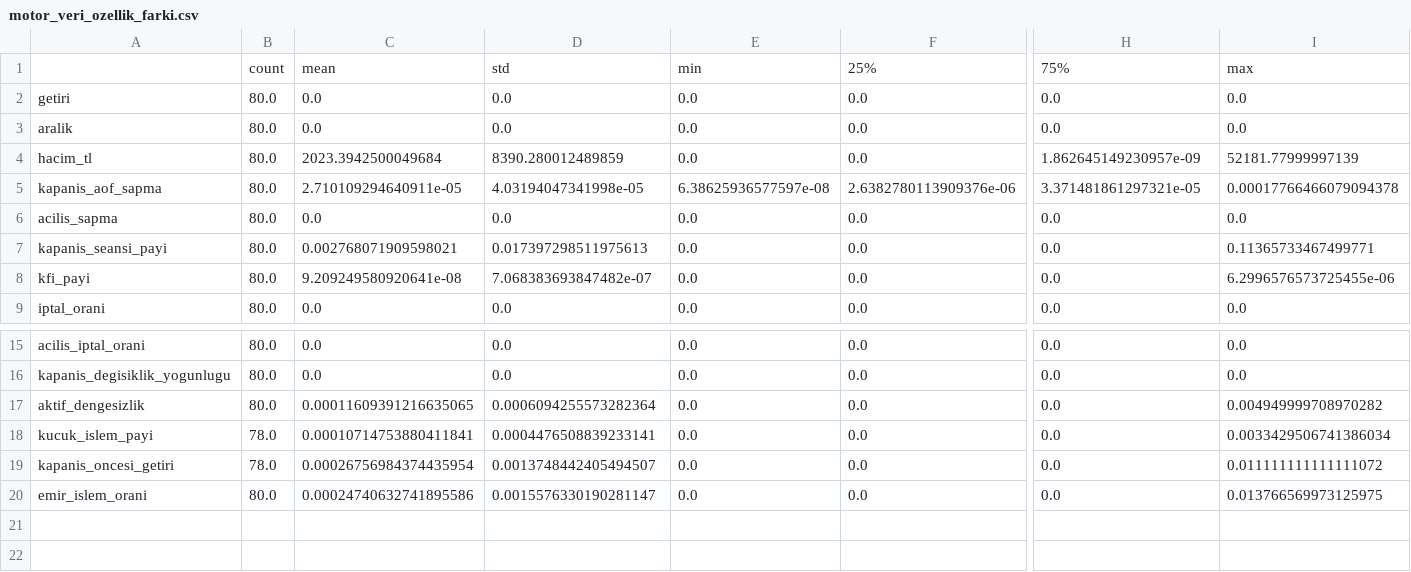
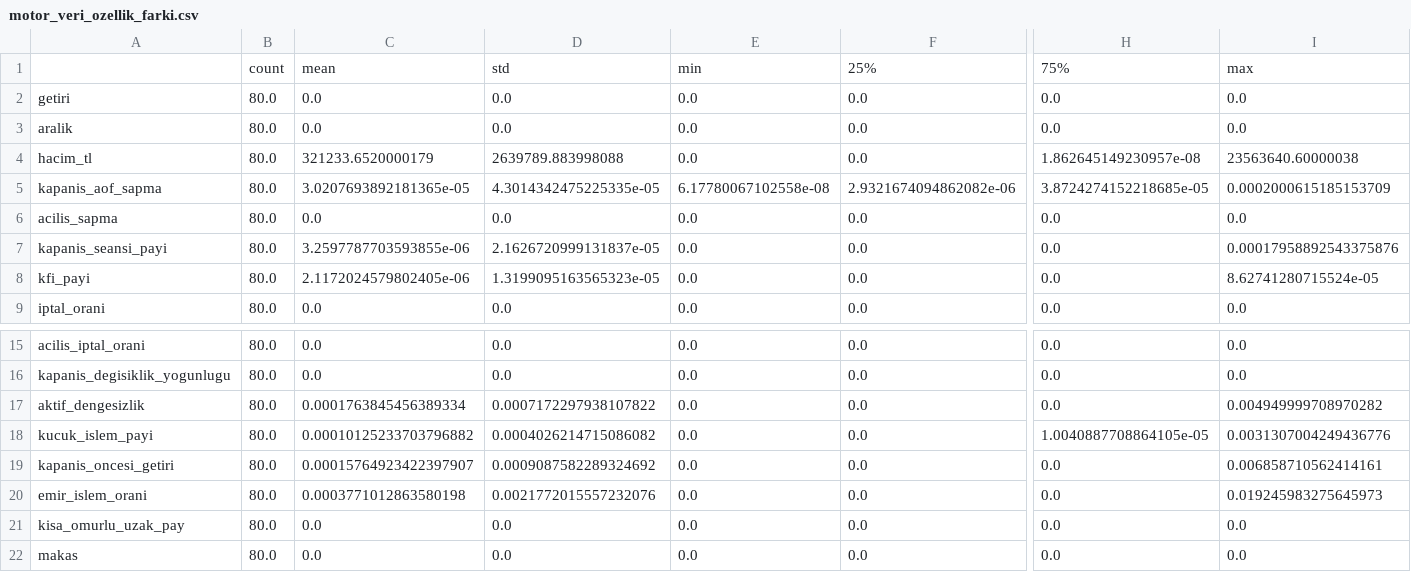
Before and after one commit to ResulCan-KESKIN/bist-esitleme-motoru, a CSV file: veri/gunici-dogrulama/2025-03/tespit/sentetik/motor_veri_ozellik_farki.csv, drawn as a sheet; only a part is shown, gaps mark what is left out; rows hold the shown columns only; the diff covers the shown part only; the diff names each change by its address in the sheet, - before the commit and + after, or states it on an @@ line.

```diff
--- a/veri/gunici-dogrulama/2025-03/tespit/sentetik/motor_veri_ozellik_farki.csv
+++ b/veri/gunici-dogrulama/2025-03/tespit/sentetik/motor_veri_ozellik_farki.csv
-C4: 2023.3942500049684
+C4: 321233.6520000179
-D4: 8390.280012489859
+D4: 2639789.883998088
-H4: 1.862645149230957e-09
+H4: 1.862645149230957e-08
-I4: 52181.77999997139
+I4: 23563640.60000038
-C5: 2.710109294640911e-05
+C5: 3.0207693892181365e-05
-D5: 4.03194047341998e-05
+D5: 4.3014342475225335e-05
-E5: 6.38625936577597e-08
+E5: 6.17780067102558e-08
-F5: 2.6382780113909376e-06
+F5: 2.9321674094862082e-06
-H5: 3.371481861297321e-05
+H5: 3.8724274152218685e-05
-I5: 0.00017766466079094378
+I5: 0.0002000615185153709
-C7: 0.002768071909598021
+C7: 3.2597787703593855e-06
-D7: 0.017397298511975613
+D7: 2.1626720999131837e-05
-I7: 0.11365733467499771
+I7: 0.00017958892543375876
-C8: 9.209249580920641e-08
+C8: 2.1172024579802405e-06
-D8: 7.068383693847482e-07
+D8: 1.3199095163565323e-05
-I8: 6.2996576573725455e-06
+I8: 8.62741280715524e-05
-C17: 0.00011609391216635065
+C17: 0.0001763845456389334
-D17: 0.0006094255573282364
+D17: 0.0007172297938107822
-B18:B19: 78.0
+B18:B19: 80.0
-C18: 0.00010714753880411841
+C18: 0.00010125233703796882
-D18: 0.0004476508839233141
+D18: 0.0004026214715086082
-H18: 0.0
+H18: 1.0040887708864105e-05
-I18: 0.0033429506741386034
+I18: 0.0031307004249436776
-C19: 0.00026756984374435954
+C19: 0.00015764923422397907
-D19: 0.0013748442405494507
+D19: 0.0009087582289324692
-I19: 0.011111111111111072
+I19: 0.006858710562414161
-C20: 0.00024740632741895586
+C20: 0.0003771012863580198
-D20: 0.0015576330190281147
+D20: 0.0021772015557232076
-I20: 0.013766569973125975
+I20: 0.019245983275645973
+row 21: kisa_omurlu_uzak_pay | 80.0 | 0.0 | 0.0 | 0.0 | 0.0 | 0.0 | 0.0
+row 22: makas | 80.0 | 0.0 | 0.0 | 0.0 | 0.0 | 0.0 | 0.0
```
Also changed, not shown: 1 edited cell elsewhere in this file, veri/gunici-dogrulama/2025-03/tespit/degerlendirme.csv, veri/gunici-dogrulama/2025-03/tespit/etiketli_siralama.csv, 19 other files.
